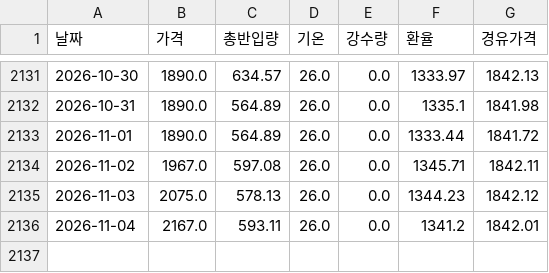
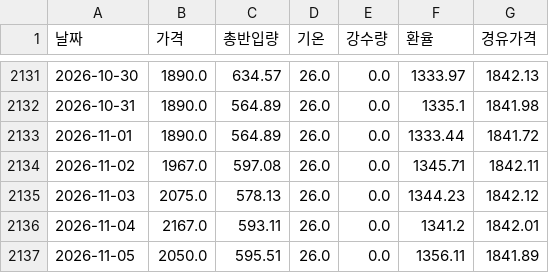
Before and after one commit to kkkdddmmm-cyber/agriculturalpriceprediction, a CSV file: 보관/00양파_통합.csv, drawn as a sheet; only a part is shown, gaps mark what is left out; the diff names each change by its address in the sheet, - before the commit and + after, or states it on an @@ line.

```diff
--- a/보관/00양파_통합.csv
+++ b/보관/00양파_통합.csv
+row 2137: 2026-11-05 | 2050.0 | 595.51 | 26.0 | 0.0 | 1356.11 | 1841.89
```
Also changed, not shown: 보관/00고구마_통합.csv, 보관/00배추_통합.csv, 1 other file.
